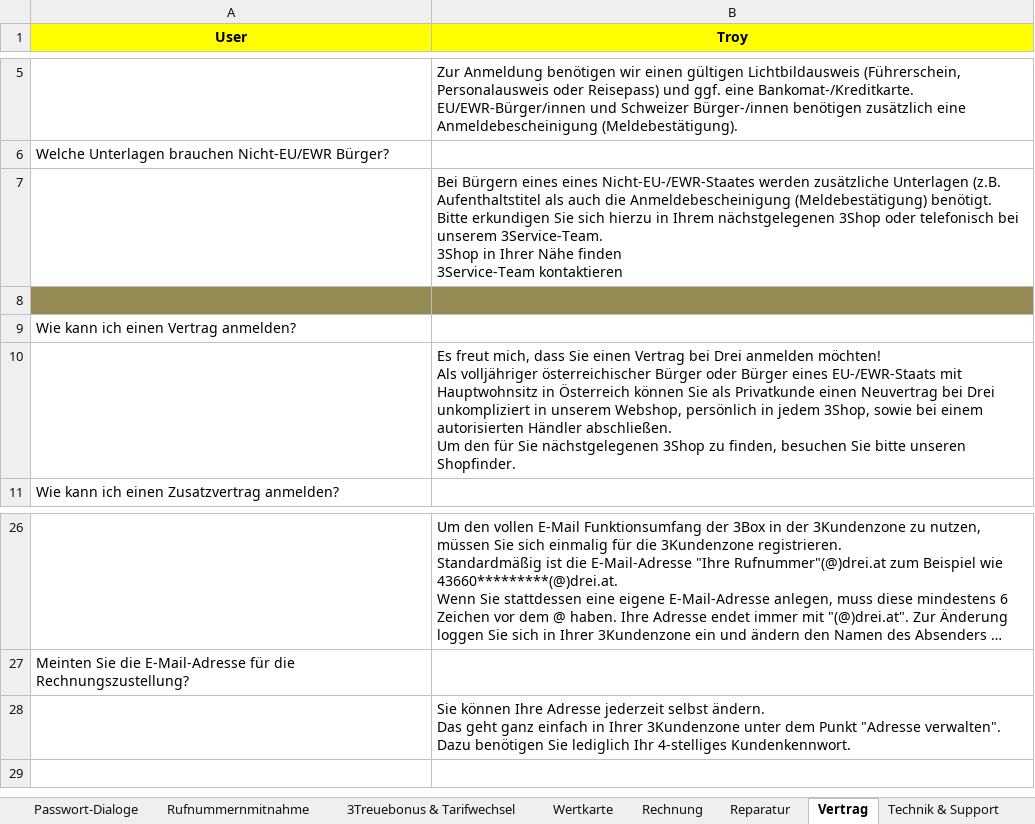
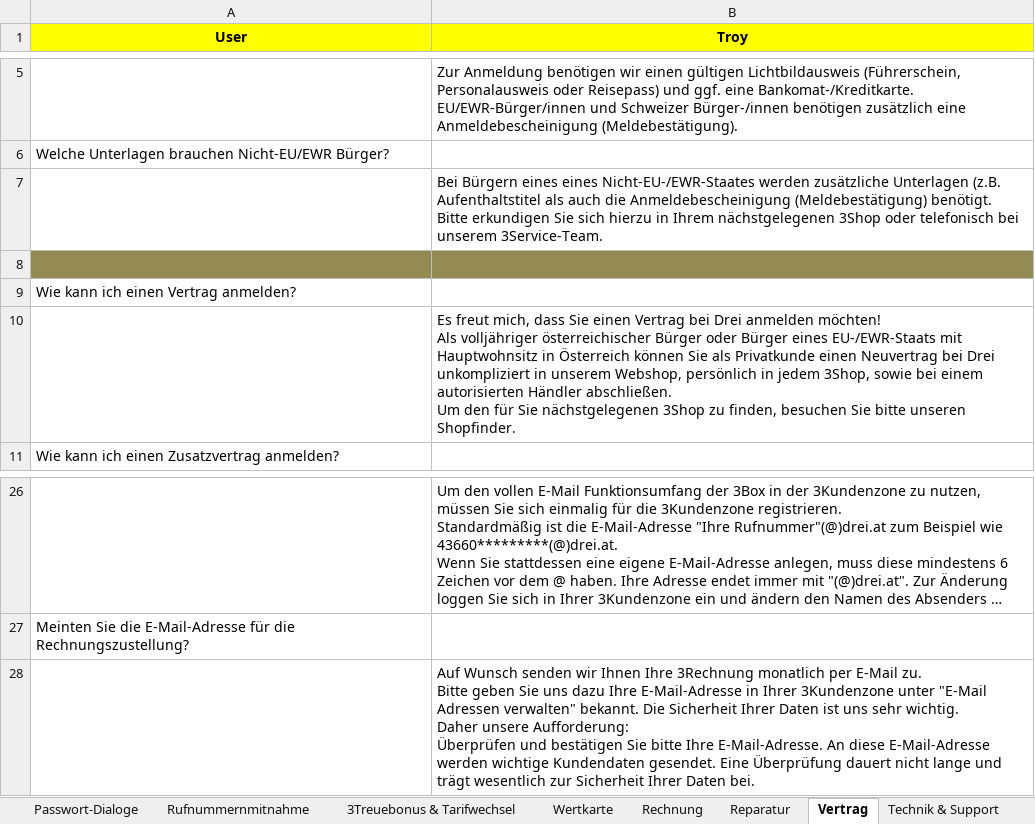
Before and after one commit to codeforequity-at/botium-bindings, an Excel workbook: samples/xlsx/spec/convo/Vorlage_Test_Bot_Mehr_Schritt_Dialoge.xlsx, sheet Vertrag, drawn as a sheet; only a part is shown, gaps mark what is left out; long unchanged cells end in …; values as stored, in another font and other column widths than the file's, no borders; ↵ is a line break in a cell; the diff names each change by its address in the sheet, - before the commit and + after, or states it on an @@ line.

```diff
--- a/samples/xlsx/spec/convo/Vorlage_Test_Bot_Mehr_Schritt_Dialoge.xlsx (sheet Vertrag)
+++ b/samples/xlsx/spec/convo/Vorlage_Test_Bot_Mehr_Schritt_Dialoge.xlsx (sheet Vertrag)
-B7 (Troy): …unserem 3Service-Team. ↵ 3Shop in Ihrer Nähe finden ↵ 3Service-Team kontaktieren
+B7 (Troy): …unserem 3Service-Team.
-B28 (Troy): Sie können Ihre Adresse jederzeit selbst ändern. ↵ Das geht ganz einfach in Ihrer 3Kundenzone unter dem Punkt "Adresse verwalten". Dazu benötigen Sie lediglich Ihr 4-stelliges Kundenkennwort.
+B28 (Troy): Auf Wunsch senden wir Ihnen Ihre 3Rechnung monatlich per E-Mail zu. ↵ Bitte geben Sie uns dazu Ihre E-Mail-Adresse in Ihrer 3Kundenzone unter "E-Mail Adressen verwalten" bekannt. Die Sicherheit Ihrer Daten ist uns sehr wichtig. ↵ Daher unsere Aufforderung: ↵ Überprüfen und bestätigen Sie bitte Ihre E-Mail-Adresse. An diese E-Mail-Adresse werden wichtige Kundendaten gesendet. Eine Überprüfung dauert nicht lange und trägt wesentlich zur Sicherheit Ihrer Daten bei.
```
Also changed, not shown: sheet Rufumleitung & Mail, sheet Kündigungs-Dialoge, sheet Roaming, sheet Passwort-Dialoge, sheet LTE & Netz, sheet Reparatur, 2 more sheets, 1 other file.
